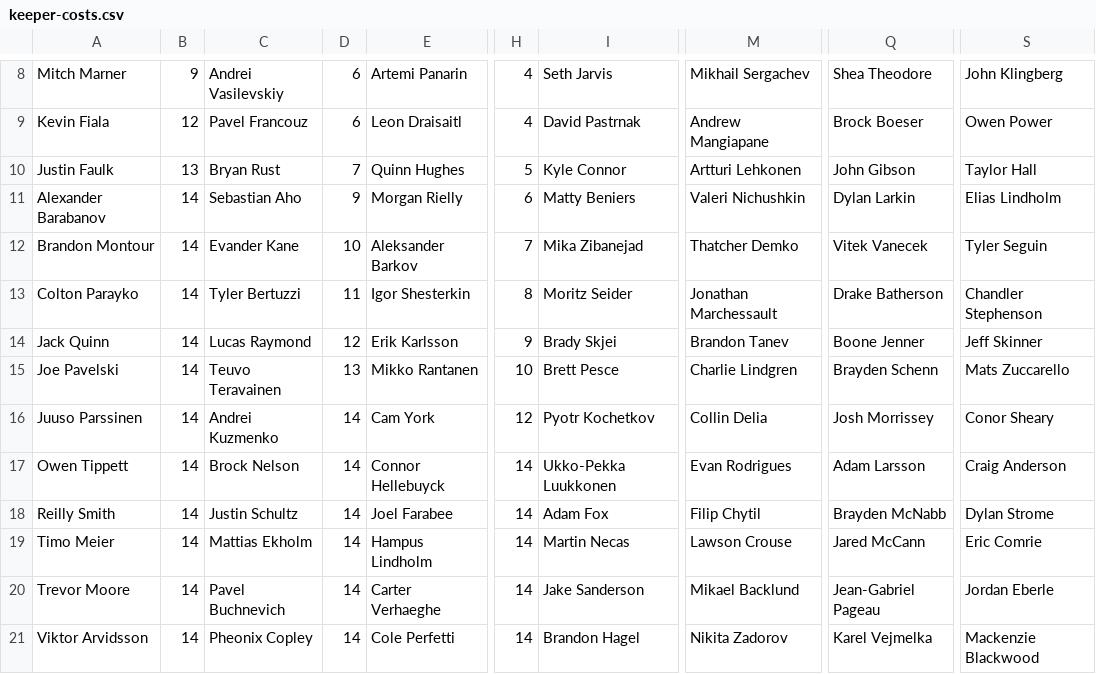
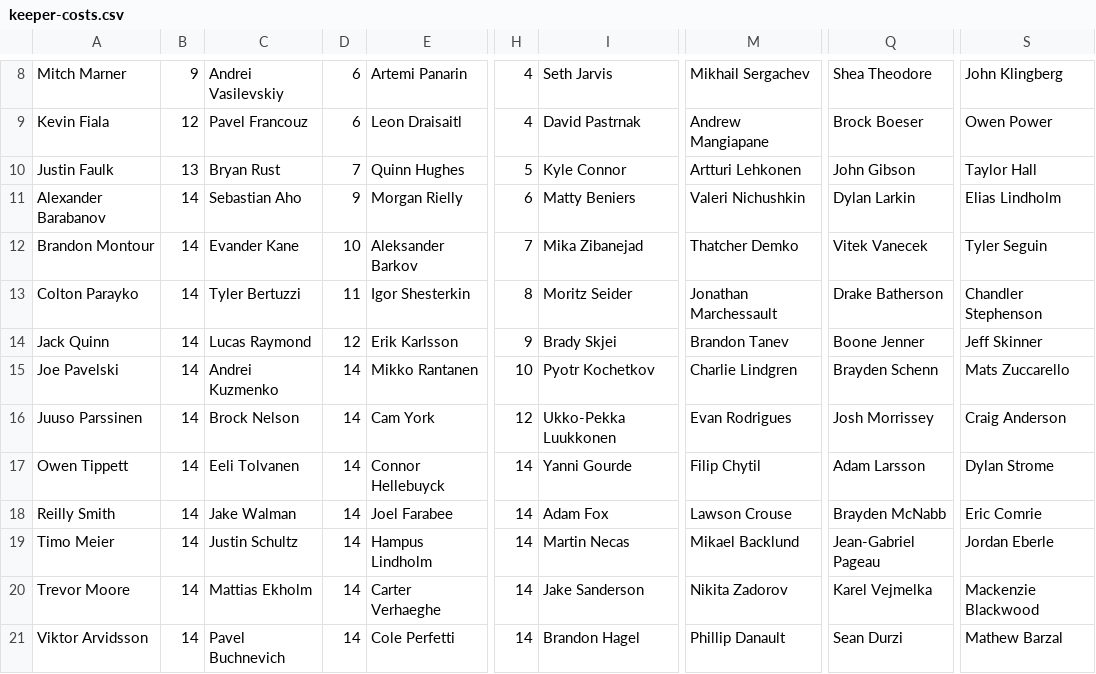
Before and after one commit to hkyplyr/keeper-league, a CSV file: docs/keeper-costs.csv, drawn as a sheet; only a part is shown, gaps mark what is left out; the diff covers the shown part only; the diff names each change by its address in the sheet, - before the commit and + after, or states it on an @@ line.

Commit message:
Update keeper costs

```diff
--- a/docs/keeper-costs.csv
+++ b/docs/keeper-costs.csv
-C15: Teuvo Teravainen
+C15: Andrei Kuzmenko
-D15: 13
+D15: 14
-I15: Brett Pesce
+I15: Pyotr Kochetkov
-C16: Andrei Kuzmenko
+C16: Brock Nelson
-I16: Pyotr Kochetkov
+I16: Ukko-Pekka Luukkonen
-M16: Collin Delia
+M16: Evan Rodrigues
-S16: Conor Sheary
+S16: Craig Anderson
-C17: Brock Nelson
+C17: Eeli Tolvanen
-I17: Ukko-Pekka Luukkonen
+I17: Yanni Gourde
-M17: Evan Rodrigues
+M17: Filip Chytil
-S17: Craig Anderson
+S17: Dylan Strome
-C18: Justin Schultz
+C18: Jake Walman
-M18: Filip Chytil
+M18: Lawson Crouse
-S18: Dylan Strome
+S18: Eric Comrie
-C19: Mattias Ekholm
+C19: Justin Schultz
-M19: Lawson Crouse
+M19: Mikael Backlund
-Q19: Jared McCann
+Q19: Jean-Gabriel Pageau
-S19: Eric Comrie
+S19: Jordan Eberle
-C20: Pavel Buchnevich
+C20: Mattias Ekholm
-M20: Mikael Backlund
+M20: Nikita Zadorov
-Q20: Jean-Gabriel Pageau
+Q20: Karel Vejmelka
-S20: Jordan Eberle
+S20: Mackenzie Blackwood
-C21: Pheonix Copley
+C21: Pavel Buchnevich
-M21: Nikita Zadorov
+M21: Phillip Danault
-Q21: Karel Vejmelka
+Q21: Sean Durzi
-S21: Mackenzie Blackwood
+S21: Mathew Barzal
```
Also changed, not shown: 17 edited cells elsewhere in this file.
